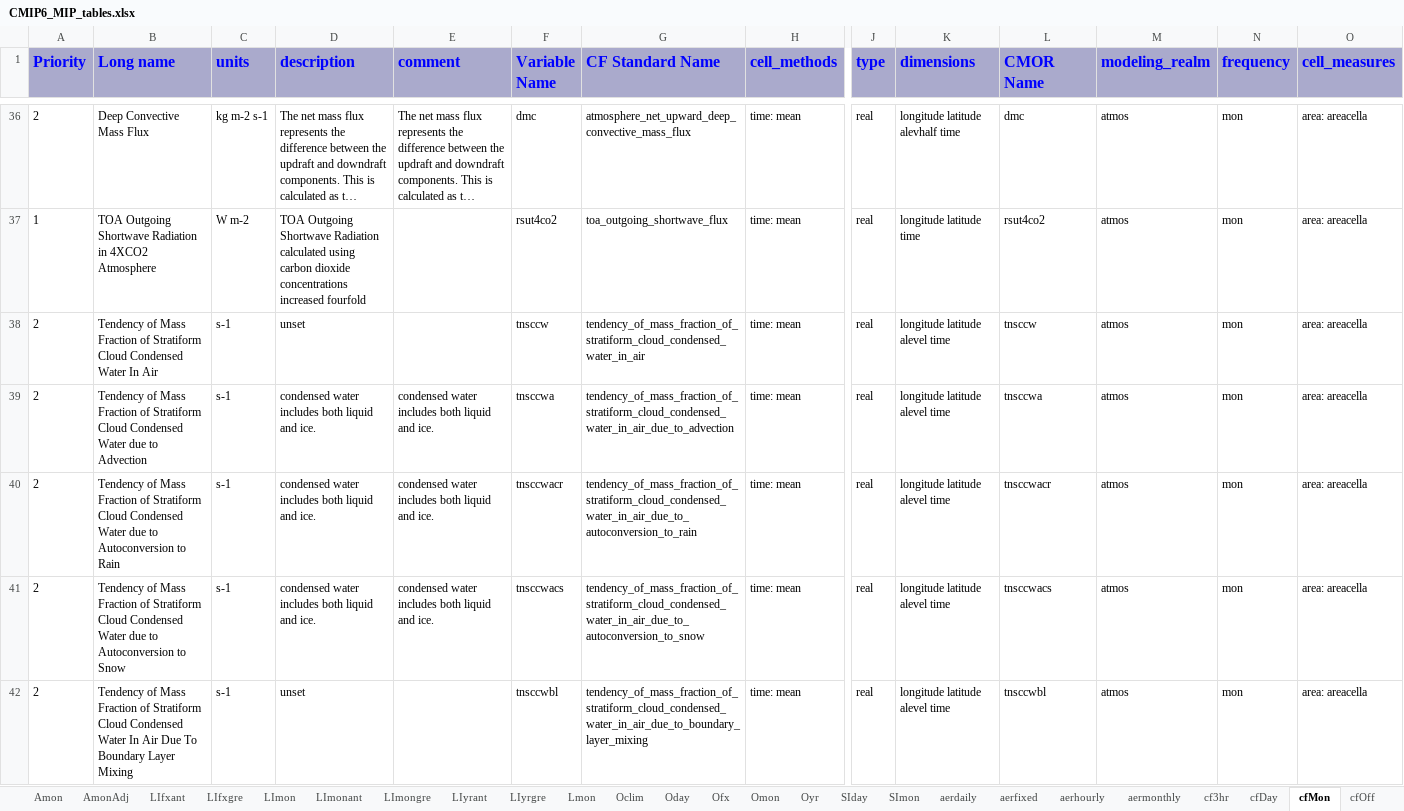
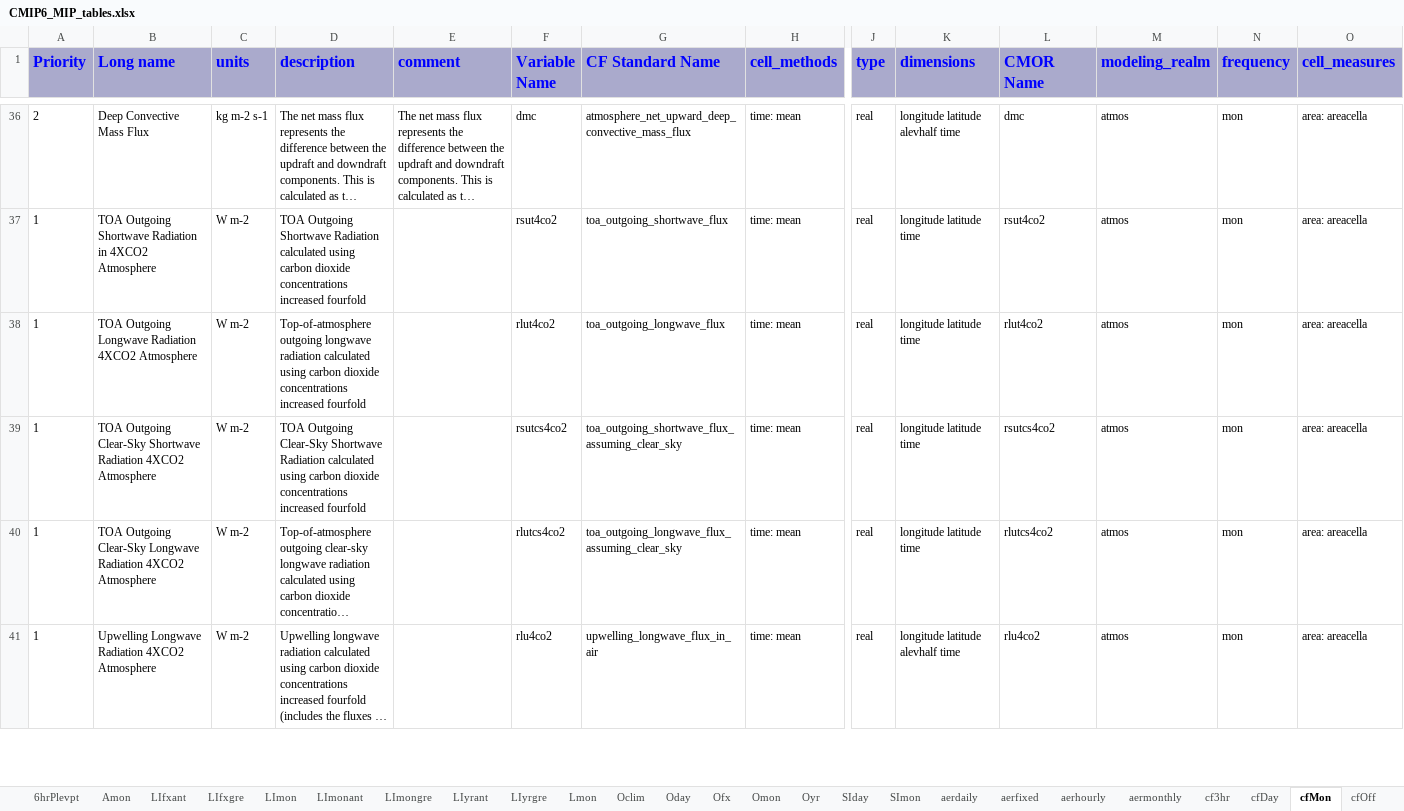
Before and after one commit to zklaus-cmip6/CMIP6dreq, an Excel workbook: dreqPy/docs/CMIP6_MIP_tables.xlsx, sheet cfMon, drawn as a sheet; only a part is shown, gaps mark what is left out; the shorter side is filled out with more unchanged rows; long unchanged cells end in …; values as stored, in another font and other column widths than the file's, no borders; rows hold the shown columns only; the diff covers the shown part only; the diff names each change by its address in the sheet, - before the commit and + after, or states it on an @@ line.

```diff
--- a/dreqPy/docs/CMIP6_MIP_tables.xlsx (sheet cfMon)
+++ b/dreqPy/docs/CMIP6_MIP_tables.xlsx (sheet cfMon)
-sheet tab: AmonAdj
-row 38: 2 | Tendency of Mass Fraction of Stratiform Cloud Condensed Water In Air | s-1 | unset |  | tnsccw | tendency_of_mass_fraction_of_stratiform_cloud_condensed_water_in_air | time: mean | real | longitude latitude alevel time | tnsccw | atmos | mon | area: areacella
-row 39: 2 | Tendency of Mass Fraction of Stratiform Cloud Condensed Water due to Advection | s-1 | condensed water includes both liquid and ice. | condensed water includes both liquid and ice. | tnsccwa | tendency_of_mass_fraction_of_stratiform_cloud_condensed_water_in_air_due_to_advection | time: mean | real | longitude latitude alevel time | tnsccwa | atmos | mon | area: areacella
-row 40: 2 | Tendency of Mass Fraction of Stratiform Cloud Condensed Water due to Autoconversion to Rain | s-1 | condensed water includes both liquid and ice. | condensed water includes both liquid and ice. | tnsccwacr | tendency_of_mass_fraction_of_stratiform_cloud_condensed_water_in_air_due_to_autoconversion_to_rain | time: mean | real | longitude latitude alevel time | tnsccwacr | atmos | mon | area: areacella
-row 41: 2 | Tendency of Mass Fraction of Stratiform Cloud Condensed Water due to Autoconversion to Snow | s-1 | condensed water includes both liquid and ice. | condensed water includes both liquid and ice. | tnsccwacs | tendency_of_mass_fraction_of_stratiform_cloud_condensed_water_in_air_due_to_autoconversion_to_snow | time: mean | real | longitude latitude alevel time | tnsccwacs | atmos | mon | area: areacella
-row 42: 2 | Tendency of Mass Fraction of Stratiform Cloud Condensed Water In Air Due To Boundary Layer Mixing | s-1 | unset |  | tnsccwbl | tendency_of_mass_fraction_of_stratiform_cloud_condensed_water_in_air_due_to_boundary_layer_mixing | time: mean | real | longitude latitude alevel time | tnsccwbl | atmos | mon | area: areacella
```
Also changed, not shown: 36 removed rows and 2 edited cells elsewhere in this sheet, sheet emMon, sheet emMonZ, sheet LIyrant, sheet LIyrgre, sheet Omon, sheet emDay, 31 more sheets, 10 other files.
